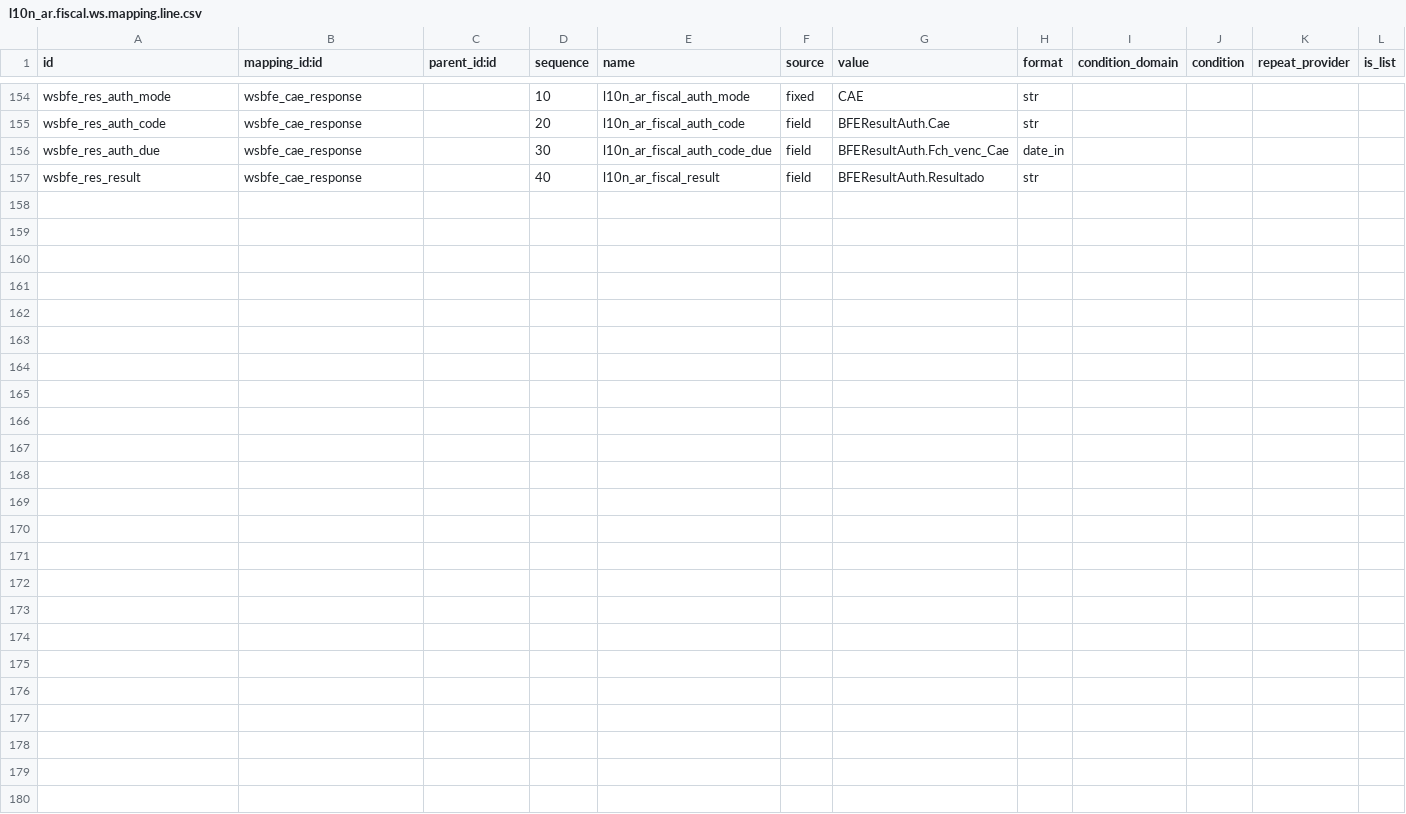
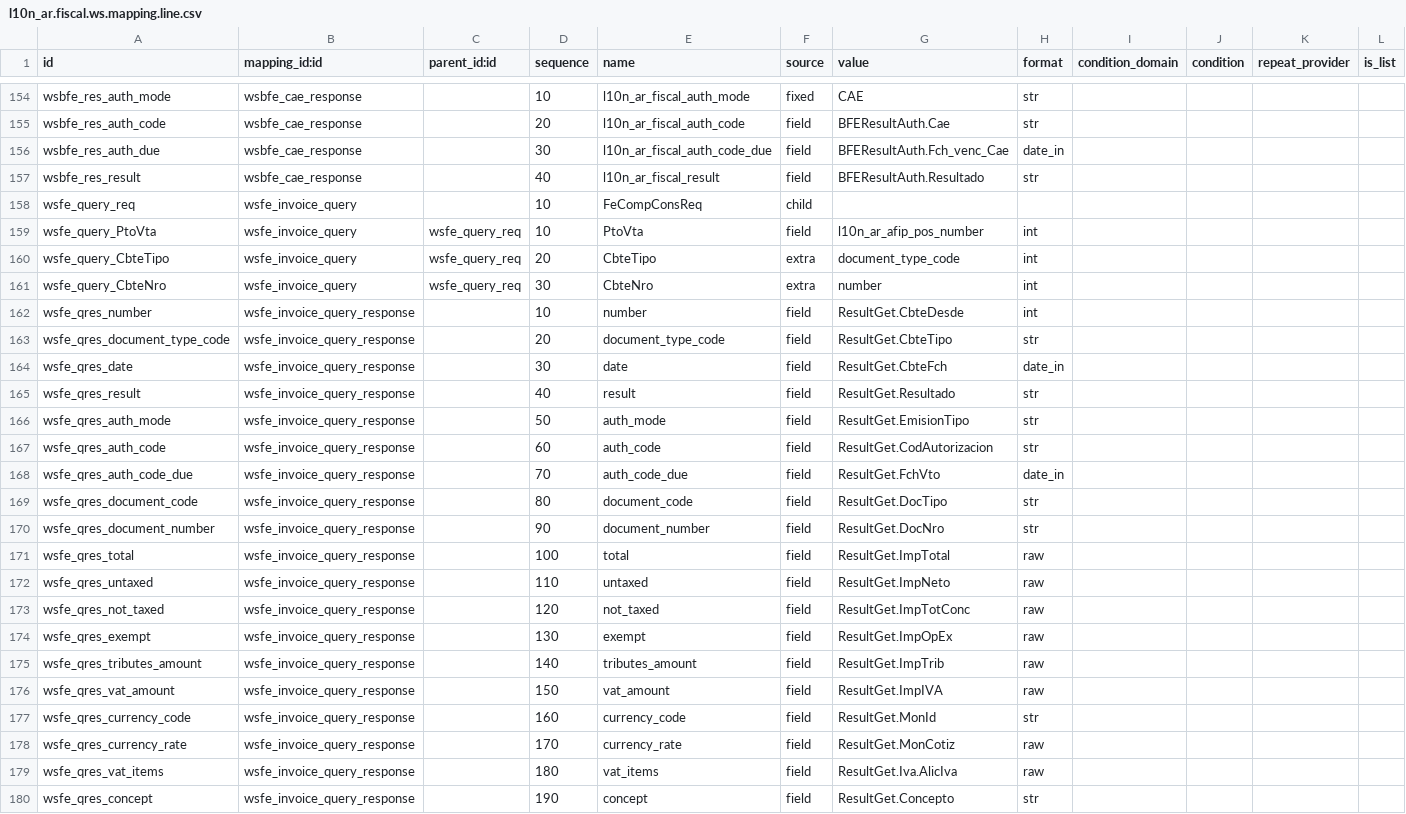
Before and after one commit to ingadhoc/odoo-argentina-ce, a CSV file: l10n_ar_fiscal_ws/data/l10n_ar.fiscal.ws.mapping.line.csv, drawn as a sheet; only a part is shown, gaps mark what is left out; rows hold the shown columns only; the diff names each change by its address in the sheet, - before the commit and + after, or states it on an @@ line.

Commit message:
[IMP] l10n_ar_fiscal_ws: recuperar los comprobantes que el servicio autorizó
Pedir la autorización en lote trajo un riesgo nuevo: si el organismo
registra el rango y la respuesta no llega, lo que se pierde es un lote
entero y no un comprobante. Era lo único que quedaba sin resolver del
cambio a lotes.

Un asistente en el diario lo recupera. Por cada número del rango le
pregunta al servicio con `FECompConsultar`, y con lo que contesta busca el
contacto por su identificación —un consumidor final anónimo va al contacto
que crea la localización— y un borrador del mismo diario, tipo de
comprobante, contacto e importe total.

- Si lo encuentra, propone asignarlo: le escribe el número y la
  autorización y lo valida, sin volver a pedirle nada al organismo. El
  posteo no la vuelve a pedir porque el módulo solo autoriza lo que no
  tiene CAE.
- Si no lo encuentra, propone crearlo, con una línea por alícuota de IVA
  informada más el no gravado y el exento, sobre la cuenta contable que se
  elija. No hace falta un producto: el comprobante ya existe en el
  organismo y lo que se registra es su importe.
- Tildando "Neutralizar" emite además el comprobante que lo deja en cero:
  una nota de crédito si lo recuperado es una factura, y una nota de
  débito si es una nota de crédito. Ese sí se valida por el circuito de
  siempre, que le pide su propia autorización.

Un comprobante creado nunca queda con un total distinto al que informó el
organismo: si no coincide, el asistente corta y no lo registra.

La consulta y su lectura son dos mapeos más, `invoice_query` e
`invoice_query_response`, no código por servicio. Los nombres de campo de
la respuesta están verificados contra homologación.

Queda afuera, y está anotado en el README: solo WSFE, porque el servicio
de exportación y el de bono fiscal autorizan un comprobante por pedido; un
comprobante con otros tributos o en moneda extranjera se puede asignar a
un borrador pero no crear; y se consultan hasta 100 números por corrida
(`l10n_ar_fiscal_ws.recover_limit`), porque cada número es una consulta al
servicio.

```diff
--- a/l10n_ar_fiscal_ws/data/l10n_ar.fiscal.ws.mapping.line.csv
+++ b/l10n_ar_fiscal_ws/data/l10n_ar.fiscal.ws.mapping.line.csv
+row 158: wsfe_query_req | wsfe_invoice_query |  | 10 | FeCompConsReq | child
+row 159: wsfe_query_PtoVta | wsfe_invoice_query | wsfe_query_req | 10 | PtoVta | field | l10n_ar_afip_pos_number | int
+row 160: wsfe_query_CbteTipo | wsfe_invoice_query | wsfe_query_req | 20 | CbteTipo | extra | document_type_code | int
+row 161: wsfe_query_CbteNro | wsfe_invoice_query | wsfe_query_req | 30 | CbteNro | extra | number | int
+row 162: wsfe_qres_number | wsfe_invoice_query_response |  | 10 | number | field | ResultGet.CbteDesde | int
+row 163: wsfe_qres_document_type_code | wsfe_invoice_query_response |  | 20 | document_type_code | field | ResultGet.CbteTipo | str
+row 164: wsfe_qres_date | wsfe_invoice_query_response |  | 30 | date | field | ResultGet.CbteFch | date_in
+row 165: wsfe_qres_result | wsfe_invoice_query_response |  | 40 | result | field | ResultGet.Resultado | str
+row 166: wsfe_qres_auth_mode | wsfe_invoice_query_response |  | 50 | auth_mode | field | ResultGet.EmisionTipo | str
+row 167: wsfe_qres_auth_code | wsfe_invoice_query_response |  | 60 | auth_code | field | ResultGet.CodAutorizacion | str
+row 168: wsfe_qres_auth_code_due | wsfe_invoice_query_response |  | 70 | auth_code_due | field | ResultGet.FchVto | date_in
+row 169: wsfe_qres_document_code | wsfe_invoice_query_response |  | 80 | document_code | field | ResultGet.DocTipo | str
+row 170: wsfe_qres_document_number | wsfe_invoice_query_response |  | 90 | document_number | field | ResultGet.DocNro | str
+row 171: wsfe_qres_total | wsfe_invoice_query_response |  | 100 | total | field | ResultGet.ImpTotal | raw
+row 172: wsfe_qres_untaxed | wsfe_invoice_query_response |  | 110 | untaxed | field | ResultGet.ImpNeto | raw
+row 173: wsfe_qres_not_taxed | wsfe_invoice_query_response |  | 120 | not_taxed | field | ResultGet.ImpTotConc | raw
+row 174: wsfe_qres_exempt | wsfe_invoice_query_response |  | 130 | exempt | field | ResultGet.ImpOpEx | raw
+row 175: wsfe_qres_tributes_amount | wsfe_invoice_query_response |  | 140 | tributes_amount | field | ResultGet.ImpTrib | raw
+row 176: wsfe_qres_vat_amount | wsfe_invoice_query_response |  | 150 | vat_amount | field | ResultGet.ImpIVA | raw
+row 177: wsfe_qres_currency_code | wsfe_invoice_query_response |  | 160 | currency_code | field | ResultGet.MonId | str
+row 178: wsfe_qres_currency_rate | wsfe_invoice_query_response |  | 170 | currency_rate | field | ResultGet.MonCotiz | raw
+row 179: wsfe_qres_vat_items | wsfe_invoice_query_response |  | 180 | vat_items | field | ResultGet.Iva.AlicIva | raw
+row 180: wsfe_qres_concept | wsfe_invoice_query_response |  | 190 | concept | field | ResultGet.Concepto | str
```
Also changed, not shown: l10n_ar_fiscal_ws/security/ir.model.access.csv, 11 other files.
